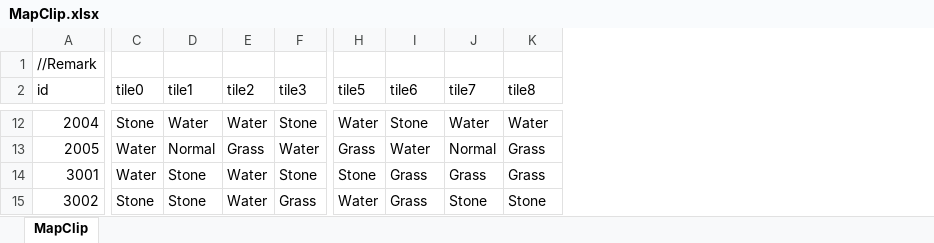
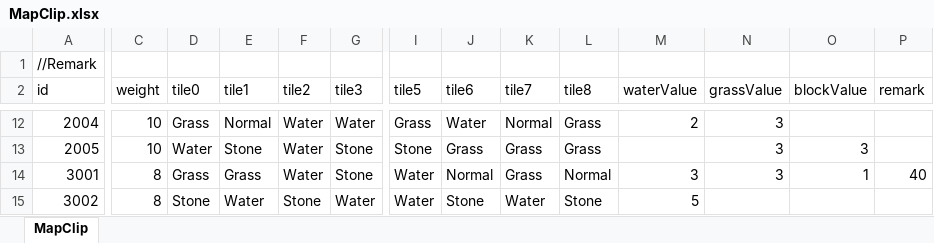
Before and after one commit to LUOHONGPENG/HermitRabbit, an Excel workbook: Assets/Excel/MapClip.xlsx, sheet MapClip, drawn as a sheet; only a part is shown, gaps mark what is left out; values as stored, in another font and other column widths than the file's, no cell formats; addresses are those after the commit; the diff covers the shown part only; the diff names each change by its address in the sheet, - before the commit and + after, or states it on an @@ line.

Commit message:
MapClip

```diff
--- a/Assets/Excel/MapClip.xlsx (sheet MapClip)
+++ b/Assets/Excel/MapClip.xlsx (sheet MapClip)
+column C (weight), rows 12-15: 10 | 10 | 8 | 8
+column M (waterValue), rows 12-15: 2 |  | 3 | 5
+column N (grassValue), rows 12-14: all 3
+column O (blockValue), rows 13-14: 3 | 1
+column P (remark), row 14: 40
-D12 (tile0): Stone
+D12 (tile0): Grass
-E12 (tile1): Water
+E12 (tile1): Normal
-G12 (tile3): Stone
+G12 (tile3): Water
-I12 (tile5): Water
+I12 (tile5): Grass
-J12 (tile6): Stone
+J12 (tile6): Water
-K12 (tile7): Water
+K12 (tile7): Normal
-L12 (tile8): Water
+L12 (tile8): Grass
-E13 (tile1): Normal
+E13 (tile1): Stone
-F13 (tile2): Grass
+F13 (tile2): Water
-G13 (tile3): Water
+G13 (tile3): Stone
-I13 (tile5): Grass
+I13 (tile5): Stone
-J13 (tile6): Water
+J13 (tile6): Grass
-K13 (tile7): Normal
+K13 (tile7): Grass
-D14 (tile0): Water
+D14 (tile0): Grass
-E14 (tile1): Stone
+E14 (tile1): Grass
-I14 (tile5): Stone
+I14 (tile5): Water
-J14 (tile6): Grass
+J14 (tile6): Normal
-L14 (tile8): Grass
+L14 (tile8): Normal
-E15 (tile1): Stone
+E15 (tile1): Water
-F15 (tile2): Water
+F15 (tile2): Stone
-G15 (tile3): Grass
+G15 (tile3): Water
-J15 (tile6): Grass
+J15 (tile6): Stone
-K15 (tile7): Stone
+K15 (tile7): Water
```
Also changed, not shown: 7 added rows and 52 edited cells elsewhere in this sheet, cell formats, 6 other files.
